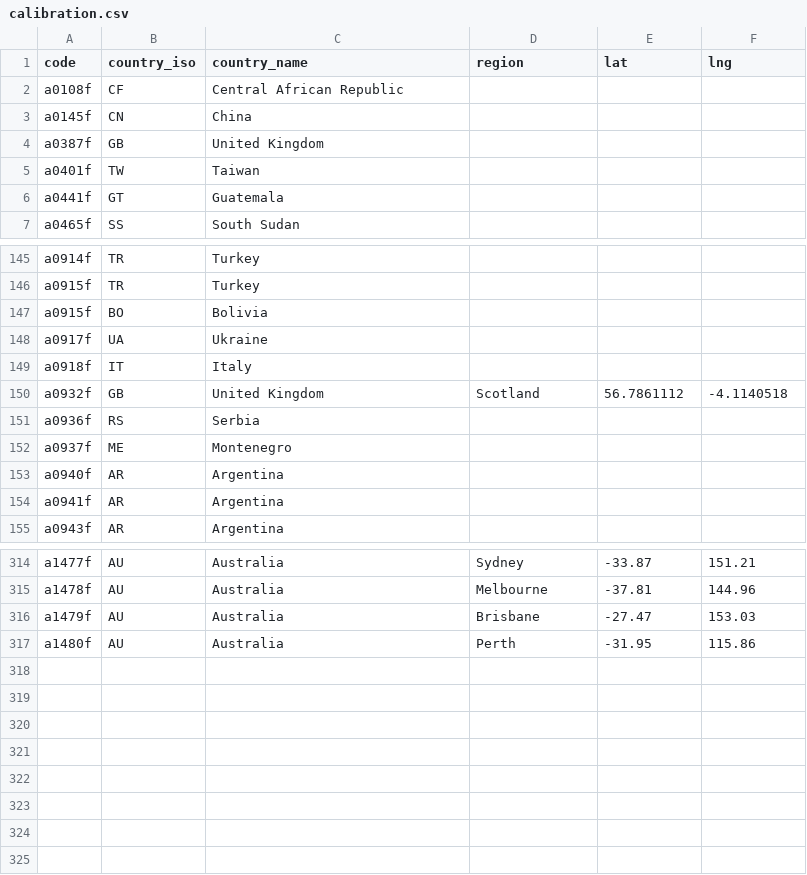
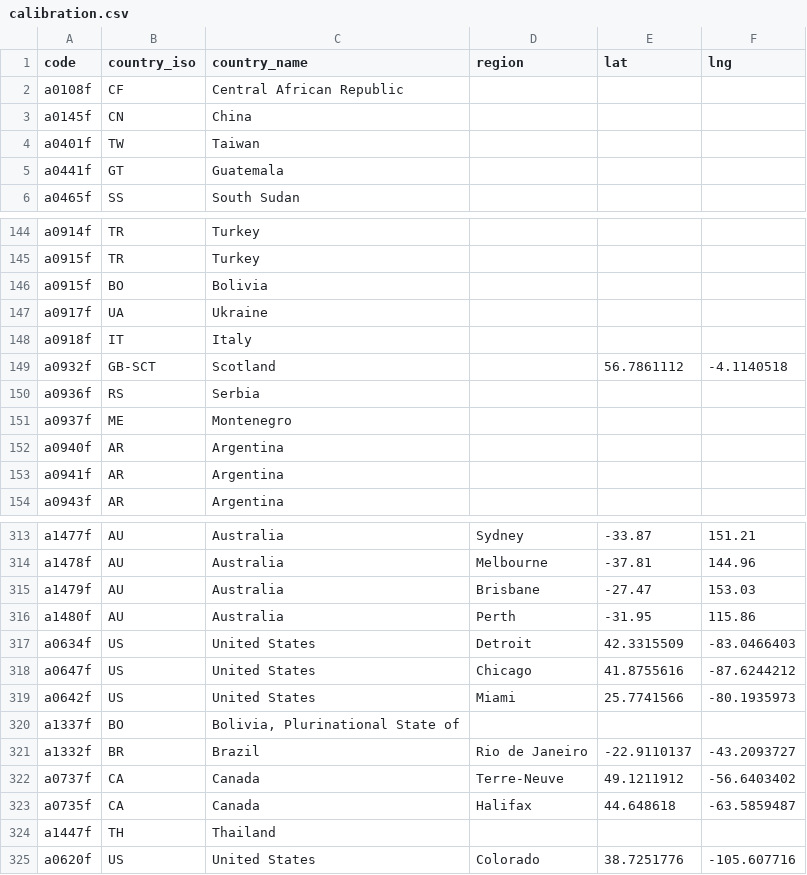
Before and after one commit to n8b2bp67qj-collab/oreloj, a CSV file: calibration.csv, drawn as a sheet; only a part is shown, gaps mark what is left out.

Commit message:
feat: rename random->discover, add random love, separate Scotland (GB-SCT), fix curators orphan row; integrate live Pi config (zones, presets, on-device stations + codes)

```diff
--- a/calibration.csv
+++ b/calibration.csv
@@ -3,3 +3,2 @@ a0108f,CF,Central African Republic,,,
 a0145f,CN,China,,,
-a0387f,GB,United Kingdom,,,
 a0401f,TW,Taiwan,,,
@@ -149,3 +148,3 @@ a0917f,UA,Ukraine,,,
 a0918f,IT,Italy,,,
-a0932f,GB,United Kingdom,Scotland,56.7861112,-4.1140518
+a0932f,GB-SCT,Scotland,,56.7861112,-4.1140518
 a0936f,RS,Serbia,,,
@@ -317 +316,10 @@ a1479f,AU,Australia,Brisbane,-27.47,153.03
 a1480f,AU,Australia,Perth,-31.95,115.86
+a0634f,US,United States,Detroit,42.3315509,-83.0466403
+a0647f,US,United States,Chicago,41.8755616,-87.6244212
+a0642f,US,United States,Miami,25.7741566,-80.1935973
+a1337f,BO,"Bolivia, Plurinational State of",,,
+a1332f,BR,Brazil,Rio de Janeiro,-22.9110137,-43.2093727
+a0737f,CA,Canada,Terre-Neuve,49.1211912,-56.6403402
+a0735f,CA,Canada,Halifax,44.648618,-63.5859487
+a1447f,TH,Thailand,,,
+a0620f,US,United States,Colorado,38.7251776,-105.607716
```
